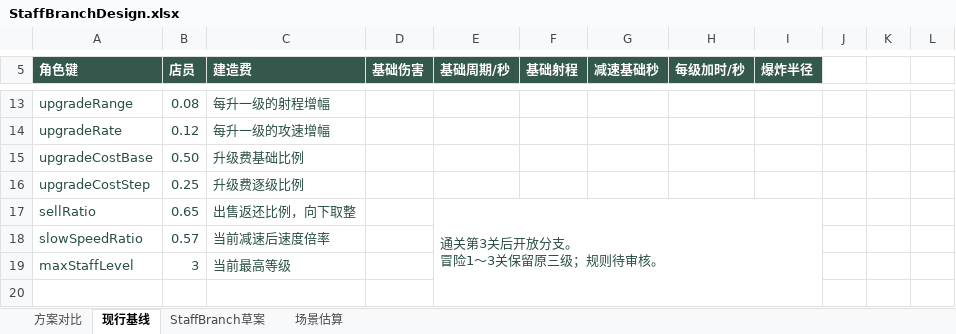
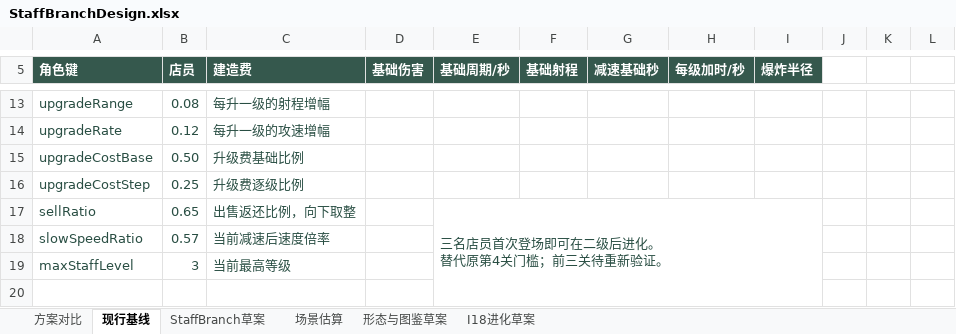
Before and after one commit to zhao1234pan/DEMO001, an Excel workbook: design/proposals/StaffBranchDesign.xlsx, sheet 现行基线, drawn as a sheet; only a part is shown, gaps mark what is left out; values as stored, in another font and other column widths than the file's, no borders; ↵ is a line break in a cell; the diff names each change by its address in the sheet, - before the commit and + after, or states it on an @@ line.

```diff
--- a/design/proposals/StaffBranchDesign.xlsx (sheet 现行基线)
+++ b/design/proposals/StaffBranchDesign.xlsx (sheet 现行基线)
+sheet tab: 形态与图鉴草案
+sheet tab: I18进化草案
-E17 (基础周期/秒): 通关第3关后开放分支。 ↵ 冒险1～3关保留原三级；规则待审核。
+E17 (基础周期/秒): 三名店员首次登场即可在二级后进化。 ↵ 替代原第4关门槛；前三关待重新验证。
```
Also changed, not shown: sheet 方案对比, sheet StaffBranch草案, design/tables/ArtAtlas.xlsx, design/tables/ArtFrame.xlsx, 52 other files.
